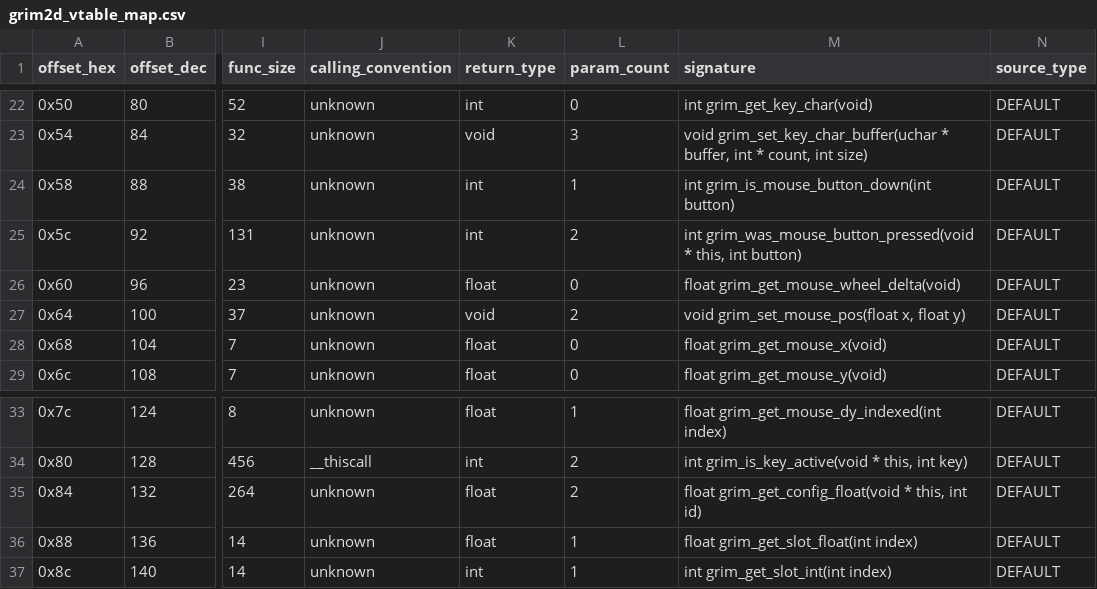
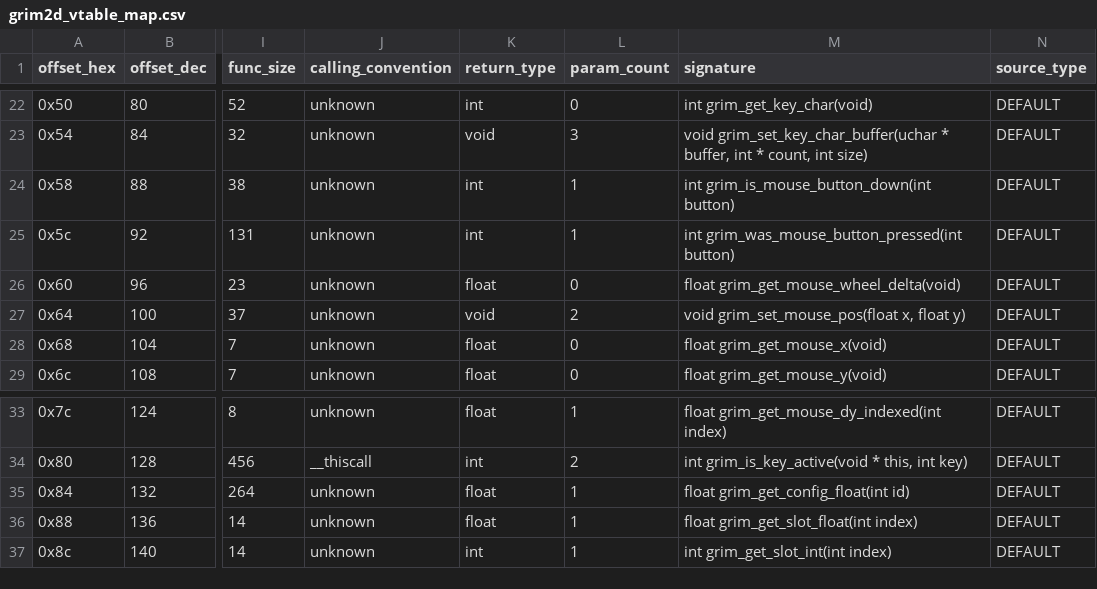
Before and after one commit to banteg/crimson, a CSV file: source/decompiled/grim2d_vtable_map.csv, drawn as a sheet; only a part is shown, gaps mark what is left out; the diff covers the shown part only; the diff names each change by its address in the sheet, - before the commit and + after, or states it on an @@ line.

```diff
--- a/source/decompiled/grim2d_vtable_map.csv
+++ b/source/decompiled/grim2d_vtable_map.csv
-L25 (param_count): 2
+L25 (param_count): 1
-M25 (signature): int grim_was_mouse_button_pressed(void * this, int button)
+M25 (signature): int grim_was_mouse_button_pressed(int button)
-L35 (param_count): 2
+L35 (param_count): 1
-M35 (signature): float grim_get_config_float(void * this, int id)
+M35 (signature): float grim_get_config_float(int id)
```
Also changed, not shown: 32 edited cells elsewhere in this file, 17 other files.
